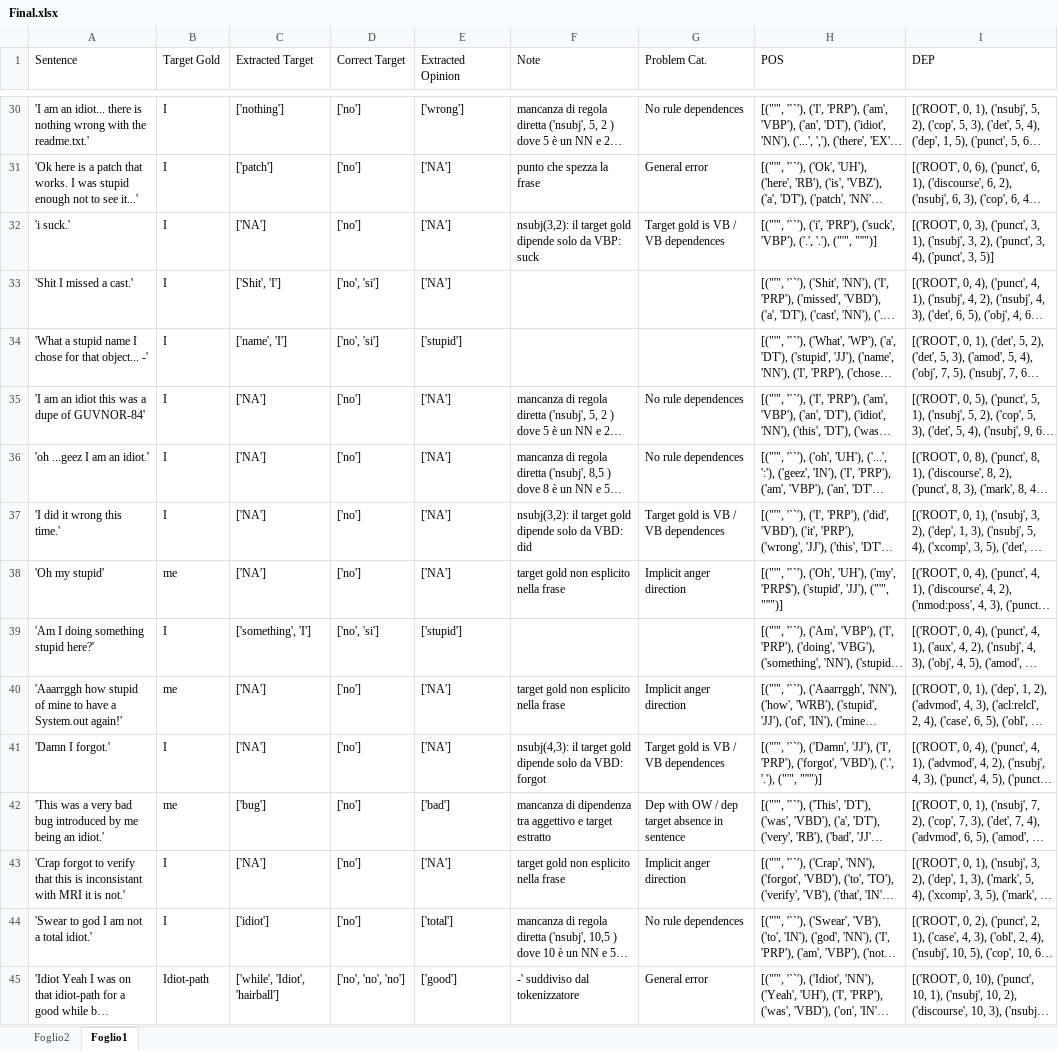
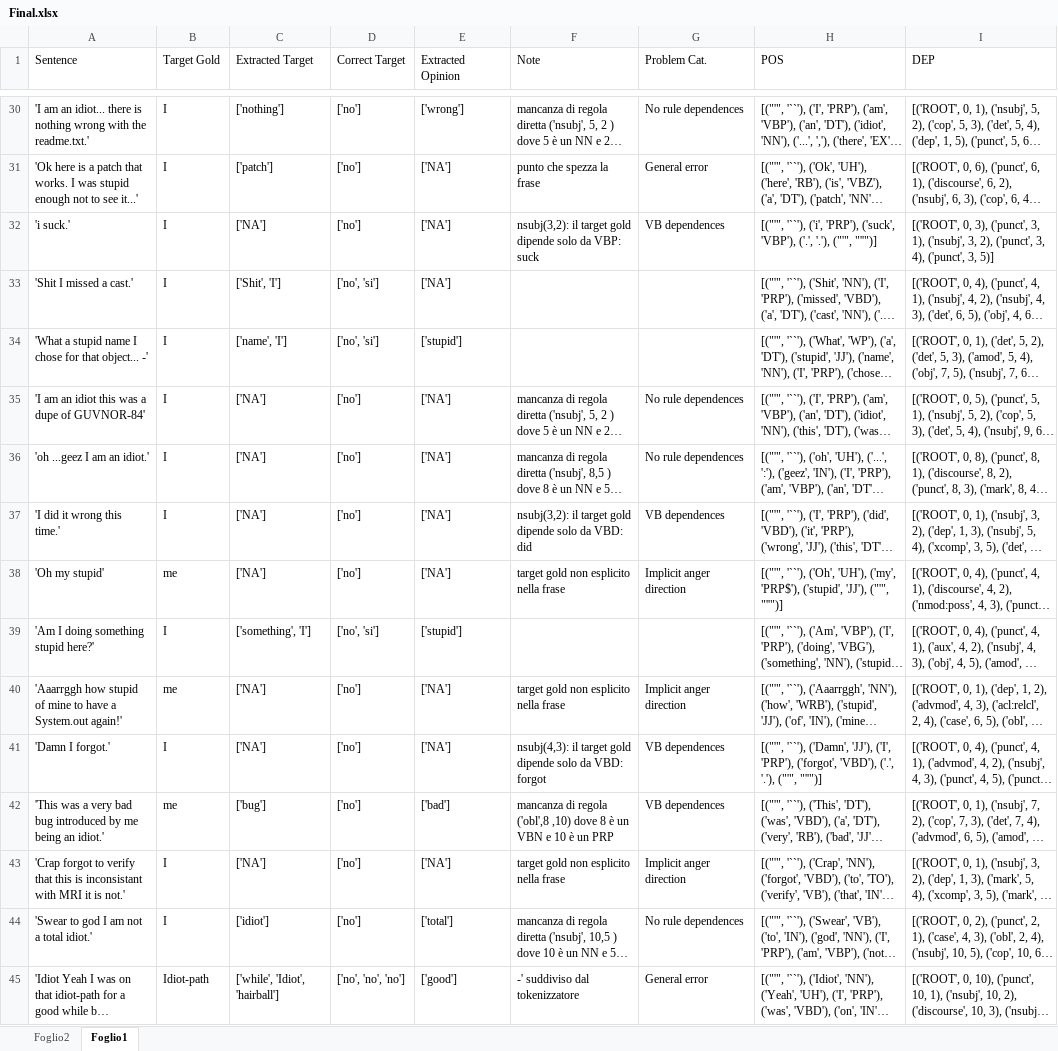
Before and after one commit to Josecontis/opinion_target_extraction, an Excel workbook: ProgettoTesi/csv/Final.xlsx, sheet Foglio1, drawn as a sheet; only a part is shown, gaps mark what is left out; long unchanged cells end in …; values as stored, in another font and other column widths than the file's, no borders; charts and pictures not drawn; the diff covers the shown part only; the diff names each change by its address in the sheet, - before the commit and + after, or states it on an @@ line.

Commit message:
Last commit to add final results file
Added final file modified

```diff
--- a/ProgettoTesi/csv/Final.xlsx (sheet Foglio1)
+++ b/ProgettoTesi/csv/Final.xlsx (sheet Foglio1)
-G32 (Problem Cat.): Target gold is VB / VB dependences
+G32 (Problem Cat.): VB dependences
-G37 (Problem Cat.): Target gold is VB / VB dependences
+G37 (Problem Cat.): VB dependences
-G41 (Problem Cat.): Target gold is VB / VB dependences
+G41 (Problem Cat.): VB dependences
-F42 (Note): mancanza di dipendenza tra aggettivo e target estratto
+F42 (Note): mancanza di regola ('obl',8 ,10) dove 8 è un VBN e 10 è un PRP
-G42 (Problem Cat.): Dep with OW / dep target absence in sentence
+G42 (Problem Cat.): VB dependences
```
Also changed, not shown: 133 edited cells elsewhere in this sheet, sheet Foglio2, charts or pictures.
